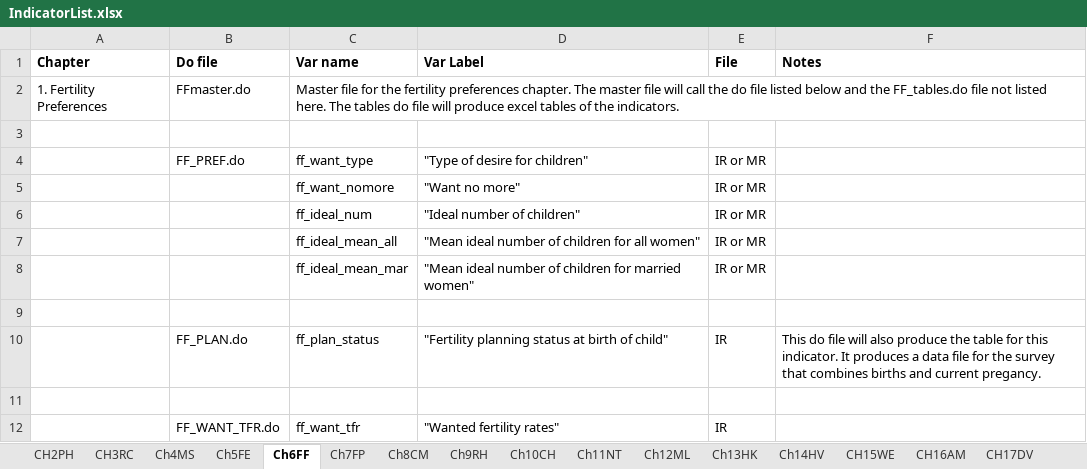
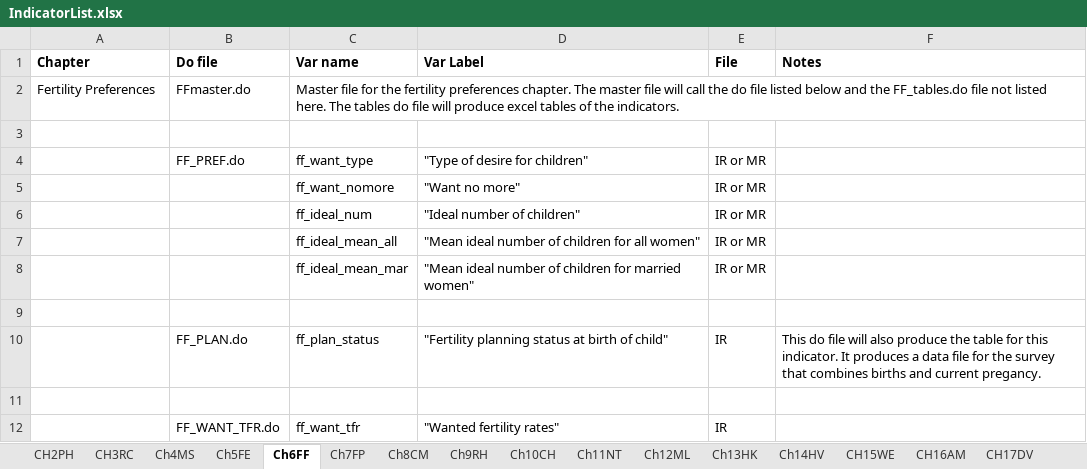
Before and after one commit to DHSProgram/DHS-Indicators-SPSS, an Excel workbook: IndicatorList.xlsx, sheet Ch6FF, drawn as a sheet; values as stored, in another font and other column widths than the file's, no borders; the diff names each change by its address in the sheet, - before the commit and + after, or states it on an @@ line.

Commit message:
completed chapters 6,7,8
Chapters 6, 7, and 8 are completed in SPSS

```diff
--- a/IndicatorList.xlsx (sheet Ch6FF)
+++ b/IndicatorList.xlsx (sheet Ch6FF)
-A2 (Chapter): 1. Fertility Preferences
+A2 (Chapter): Fertility Preferences
```
Also changed, not shown: sheet CH17DV, sheet CH3RC, sheet CH15WE, sheet Ch5FE, sheet Ch11NT, sheet Ch13HK, 7 more sheets, 28 other files.
